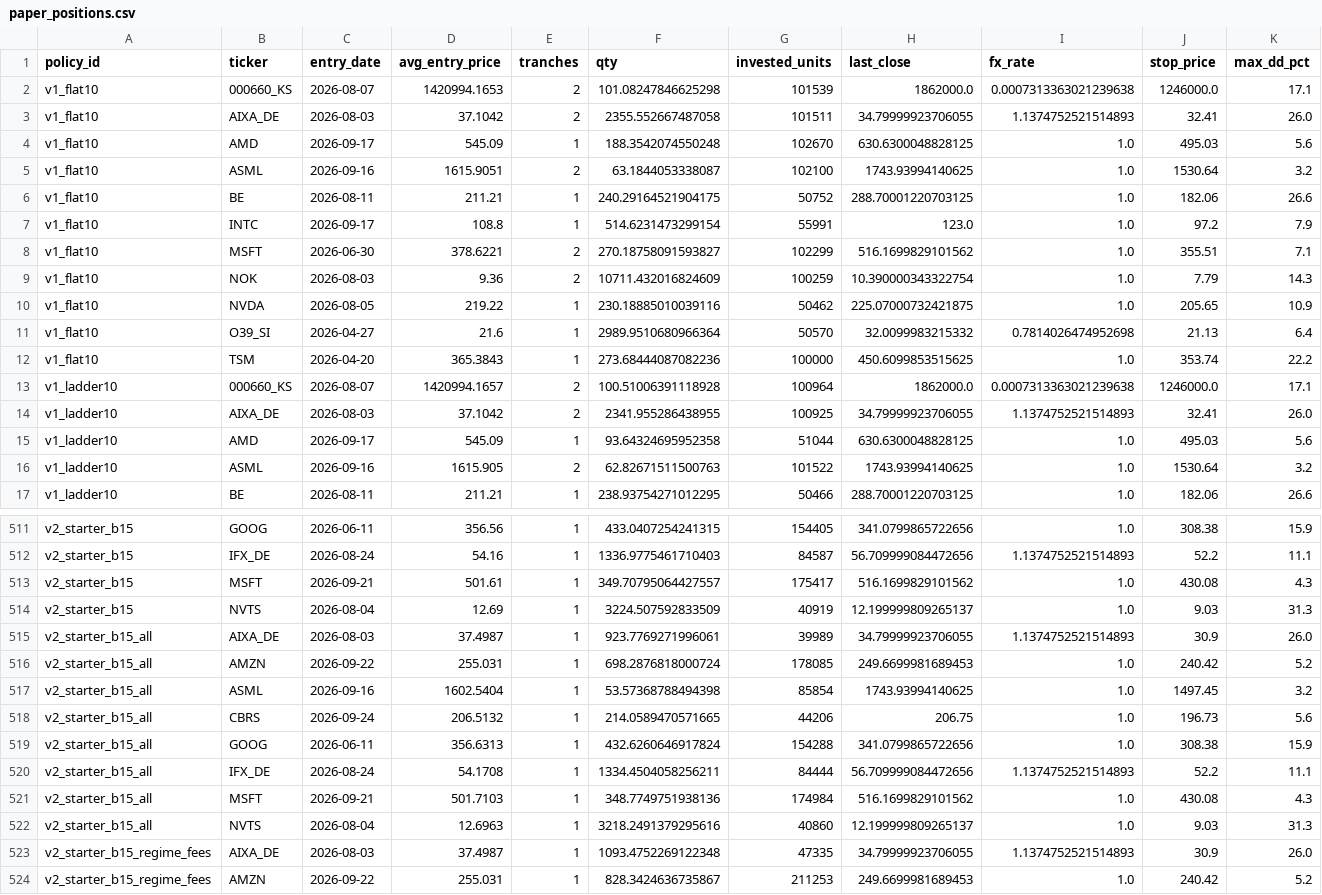
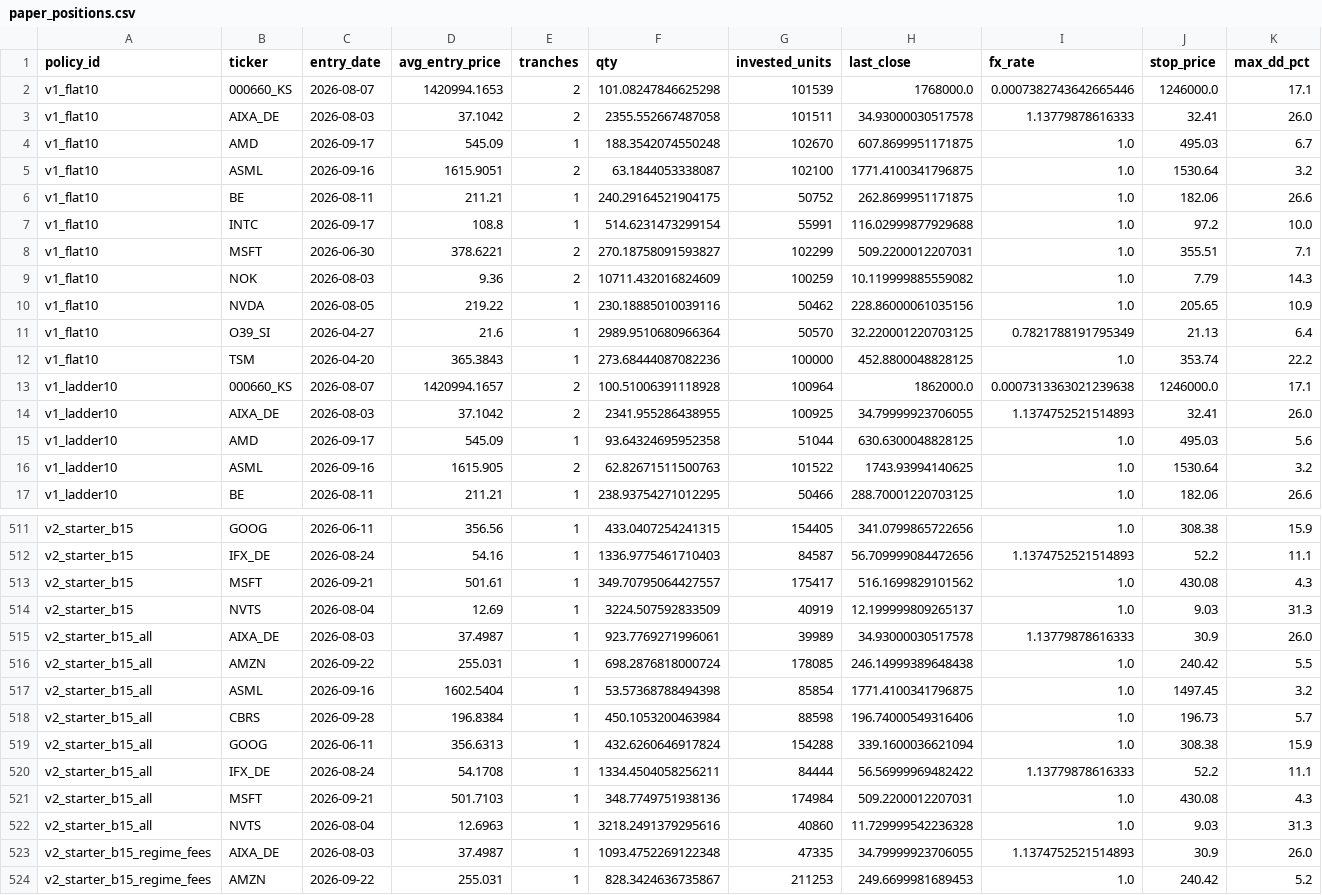
Before and after one commit to marcuslai1/market-dashboard, a CSV file: data/paper_positions.csv, drawn as a sheet; only a part is shown, gaps mark what is left out; the diff covers the shown part only.

```diff
--- a/data/paper_positions.csv
+++ b/data/paper_positions.csv
@@ -1,13 +1,13 @@
 policy_id,ticker,entry_date,avg_entry_price,tranches,qty,invested_units,last_close,fx_rate,stop_price,max_dd_pct
-v1_flat10,000660_KS,2026-08-07,1420994.1653,2,101.08247846625298,101539,1862000.0,0.0007313363021239638,1246000.0,17.1
-v1_flat10,AIXA_DE,2026-08-03,37.1042,2,2355.552667487058,101511,34.79999923706055,1.1374752521514893,32.41,26.0
-v1_flat10,AMD,2026-09-17,545.09,1,188.3542074550248,102670,630.6300048828125,1.0,495.03,5.6
-v1_flat10,ASML,2026-09-16,1615.9051,2,63.1844053338087,102100,1743.93994140625,1.0,1530.64,3.2
-v1_flat10,BE,2026-08-11,211.21,1,240.29164521904175,50752,288.70001220703125,1.0,182.06,26.6
-v1_flat10,INTC,2026-09-17,108.8,1,514.6231473299154,55991,123.0,1.0,97.2,7.9
-v1_flat10,MSFT,2026-06-30,378.6221,2,270.18758091593827,102299,516.1699829101562,1.0,355.51,7.1
-v1_flat10,NOK,2026-08-03,9.36,2,10711.432016824609,100259,10.390000343322754,1.0,7.79,14.3
-v1_flat10,NVDA,2026-08-05,219.22,1,230.18885010039116,50462,225.07000732421875,1.0,205.65,10.9
-v1_flat10,O39_SI,2026-04-27,21.6,1,2989.9510680966364,50570,32.0099983215332,0.7814026474952698,21.13,6.4
-v1_flat10,TSM,2026-04-20,365.3843,1,273.68444087082236,100000,450.6099853515625,1.0,353.74,22.2
+v1_flat10,000660_KS,2026-08-07,1420994.1653,2,101.08247846625298,101539,1768000.0,0.0007382743642665446,1246000.0,17.1
+v1_flat10,AIXA_DE,2026-08-03,37.1042,2,2355.552667487058,101511,34.93000030517578,1.13779878616333,32.41,26.0
+v1_flat10,AMD,2026-09-17,545.09,1,188.3542074550248,102670,607.8699951171875,1.0,495.03,6.7
+v1_flat10,ASML,2026-09-16,1615.9051,2,63.1844053338087,102100,1771.4100341796875,1.0,1530.64,3.2
+v1_flat10,BE,2026-08-11,211.21,1,240.29164521904175,50752,262.8699951171875,1.0,182.06,26.6
+v1_flat10,INTC,2026-09-17,108.8,1,514.6231473299154,55991,116.02999877929688,1.0,97.2,10.0
+v1_flat10,MSFT,2026-06-30,378.6221,2,270.18758091593827,102299,509.2200012207031,1.0,355.51,7.1
+v1_flat10,NOK,2026-08-03,9.36,2,10711.432016824609,100259,10.119999885559082,1.0,7.79,14.3
+v1_flat10,NVDA,2026-08-05,219.22,1,230.18885010039116,50462,228.86000061035156,1.0,205.65,10.9
+v1_flat10,O39_SI,2026-04-27,21.6,1,2989.9510680966364,50570,32.220001220703125,0.7821788191795349,21.13,6.4
+v1_flat10,TSM,2026-04-20,365.3843,1,273.68444087082236,100000,452.8800048828125,1.0,353.74,22.2
 v1_ladder10,000660_KS,2026-08-07,1420994.1657,2,100.51006391118928,100964,1862000.0,0.0007313363021239638,1246000.0,17.1
@@ -514,10 +514,10 @@ v2_starter_b15,MSFT,2026-09-21,501.61,1,349.70795064427557,175417,516.1699829101
 v2_starter_b15,NVTS,2026-08-04,12.69,1,3224.507592833509,40919,12.199999809265137,1.0,9.03,31.3
-v2_starter_b15_all,AIXA_DE,2026-08-03,37.4987,1,923.7769271996061,39989,34.79999923706055,1.1374752521514893,30.9,26.0
-v2_starter_b15_all,AMZN,2026-09-22,255.031,1,698.2876818000724,178085,249.6699981689453,1.0,240.42,5.2
-v2_starter_b15_all,ASML,2026-09-16,1602.5404,1,53.57368788494398,85854,1743.93994140625,1.0,1497.45,3.2
-v2_starter_b15_all,CBRS,2026-09-24,206.5132,1,214.0589470571665,44206,206.75,1.0,196.73,5.6
-v2_starter_b15_all,GOOG,2026-06-11,356.6313,1,432.6260646917824,154288,341.0799865722656,1.0,308.38,15.9
-v2_starter_b15_all,IFX_DE,2026-08-24,54.1708,1,1334.4504058256211,84444,56.709999084472656,1.1374752521514893,52.2,11.1
-v2_starter_b15_all,MSFT,2026-09-21,501.7103,1,348.7749751938136,174984,516.1699829101562,1.0,430.08,4.3
-v2_starter_b15_all,NVTS,2026-08-04,12.6963,1,3218.2491379295616,40860,12.199999809265137,1.0,9.03,31.3
+v2_starter_b15_all,AIXA_DE,2026-08-03,37.4987,1,923.7769271996061,39989,34.93000030517578,1.13779878616333,30.9,26.0
+v2_starter_b15_all,AMZN,2026-09-22,255.031,1,698.2876818000724,178085,246.14999389648438,1.0,240.42,5.5
+v2_starter_b15_all,ASML,2026-09-16,1602.5404,1,53.57368788494398,85854,1771.4100341796875,1.0,1497.45,3.2
+v2_starter_b15_all,CBRS,2026-09-28,196.8384,1,450.1053200463984,88598,196.74000549316406,1.0,196.73,5.7
+v2_starter_b15_all,GOOG,2026-06-11,356.6313,1,432.6260646917824,154288,339.1600036621094,1.0,308.38,15.9
+v2_starter_b15_all,IFX_DE,2026-08-24,54.1708,1,1334.4504058256211,84444,56.56999969482422,1.13779878616333,52.2,11.1
+v2_starter_b15_all,MSFT,2026-09-21,501.7103,1,348.7749751938136,174984,509.2200012207031,1.0,430.08,4.3
+v2_starter_b15_all,NVTS,2026-08-04,12.6963,1,3218.2491379295616,40860,11.729999542236328,1.0,9.03,31.3
 v2_starter_b15_regime_fees,AIXA_DE,2026-08-03,37.4987,1,1093.4752269122348,47335,34.79999923706055,1.1374752521514893,30.9,26.0
```
Also changed, not shown: 33 edited cells elsewhere in this file, data/market_data.csv, data/paper_nav.csv, 5 other files.
